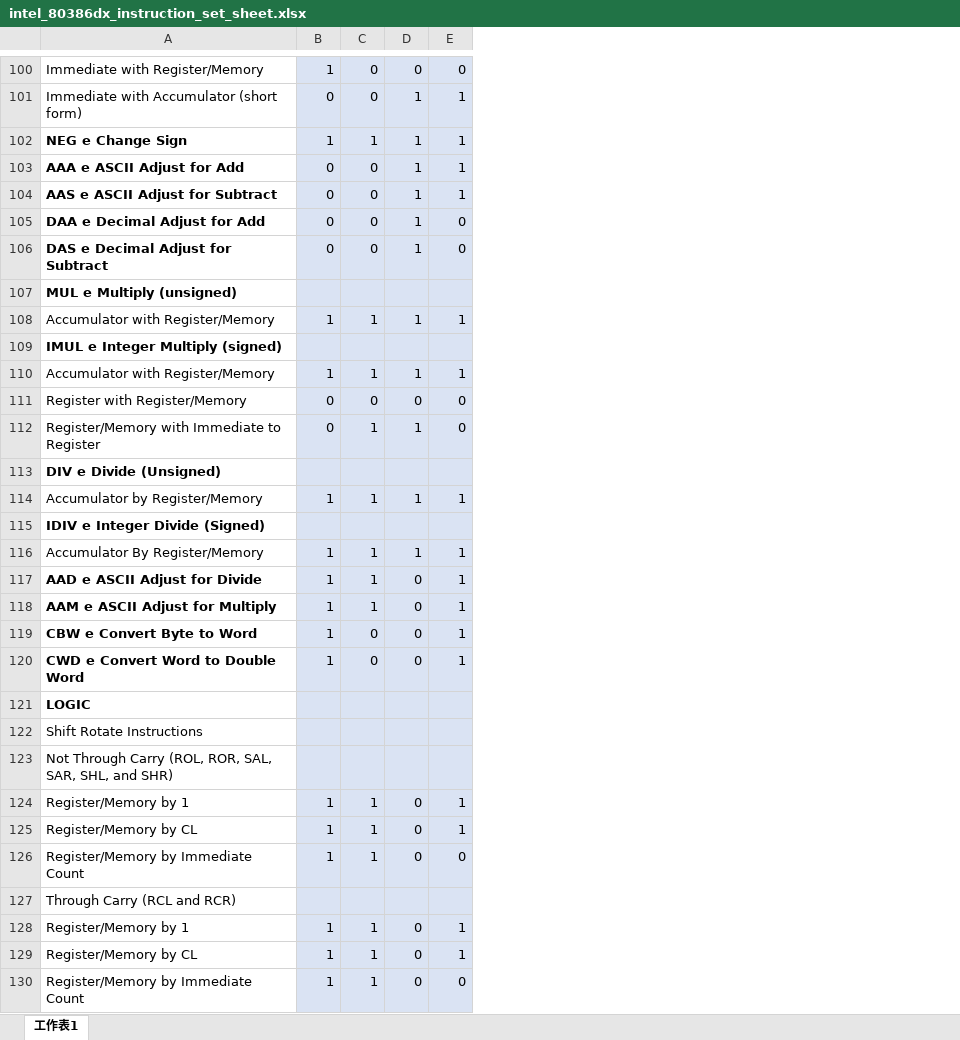
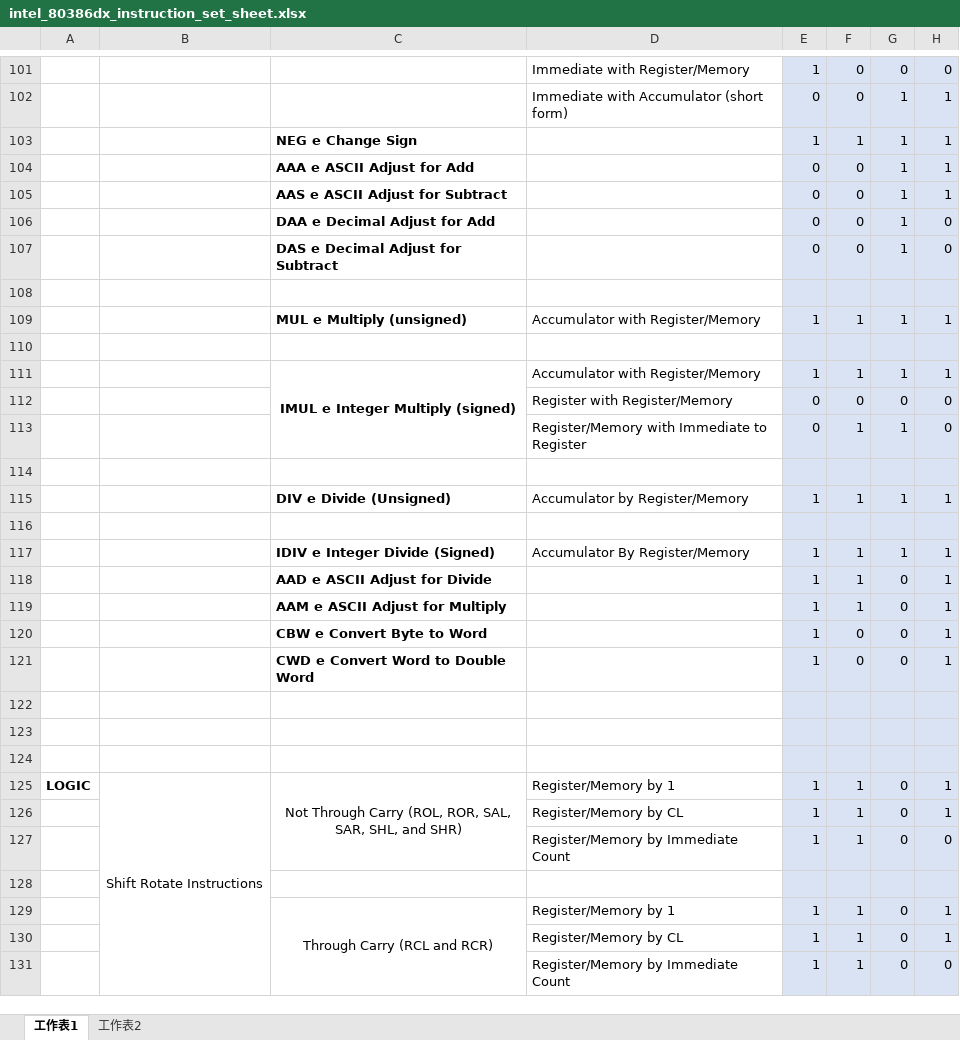
Before and after one commit to openx86/openx86, an Excel workbook: doc/intel_80386dx_instruction_set_sheet.xlsx, sheet 工作表1, drawn as a sheet; only a part is shown, gaps mark what is left out; values as stored, in another font and other column widths than the file's, no borders; addresses are those after the commit; the diff covers the shown part only; the diff names each change by its address in the sheet, - before the commit and + after, or states it on an @@ line.

Commit message:
update intel_80386dx_instruction_set_sheet format

```diff
--- a/doc/intel_80386dx_instruction_set_sheet.xlsx (sheet 工作表1)
+++ b/doc/intel_80386dx_instruction_set_sheet.xlsx (sheet 工作表1)
+sheet tab: 工作表2
+column A, row 125: LOGIC
+column B, row 125: Shift Rotate Instructions
+column C, rows 103-129: NEG e Change Sign | AAA e ASCII Adjust for Add | AAS e ASCII Adjust for Subtract | DAA e Decimal Adjust for Add | DAS e Decimal Adjust for Subtract |  | MUL e Multiply (unsigned) |  | IMUL e Integer Multiply (signed) |  |  |  | DIV e Divide (Unsigned) |  | IDIV e Integer Divide (Signed) | AAD e ASCII Adjust for Divide | AAM e ASCII Adjust for Multiply | CBW e Convert Byte to Word | CWD e Convert Word to Double Word |  |  |  | Not Through Carry (ROL, ROR, SAL, SAR, SHL, and SHR) |  |  |  | Through Carry (RCL and RCR)
-D103: NEG e Change Sign
+D103: (empty)
-D104: AAA e ASCII Adjust for Add
+D104: (empty)
-D105: AAS e ASCII Adjust for Subtract
+D105: (empty)
-D106: DAA e Decimal Adjust for Add
+D106: (empty)
-D107: DAS e Decimal Adjust for Subtract
+D107: (empty)
-D108: MUL e Multiply (unsigned)
+D108: (empty)
-D110: IMUL e Integer Multiply (signed)
+D110: (empty)
-D114: DIV e Divide (Unsigned)
+D114: (empty)
-D116: IDIV e Integer Divide (Signed)
+D116: (empty)
-D118: AAD e ASCII Adjust for Divide
+D118: (empty)
-D119: AAM e ASCII Adjust for Multiply
+D119: (empty)
-D120: CBW e Convert Byte to Word
+D120: (empty)
-D121: CWD e Convert Word to Double Word
+D121: (empty)
-D122: LOGIC
+D122: (empty)
-D123: Shift Rotate Instructions
+D123: (empty)
-D124: Not Through Carry (ROL, ROR, SAL, SAR, SHL, and SHR)
+D124: (empty)
-D128: Through Carry (RCL and RCR)
+D128: (empty)
```
Also changed, not shown: 1 added row and 143 edited cells elsewhere in this sheet.
